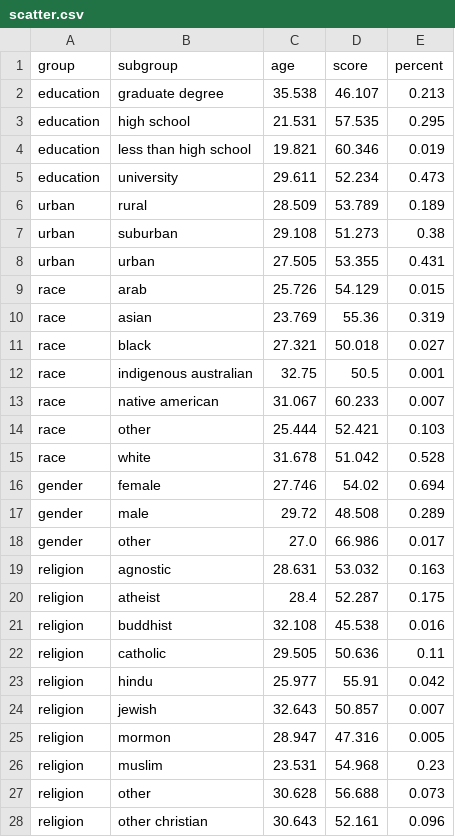
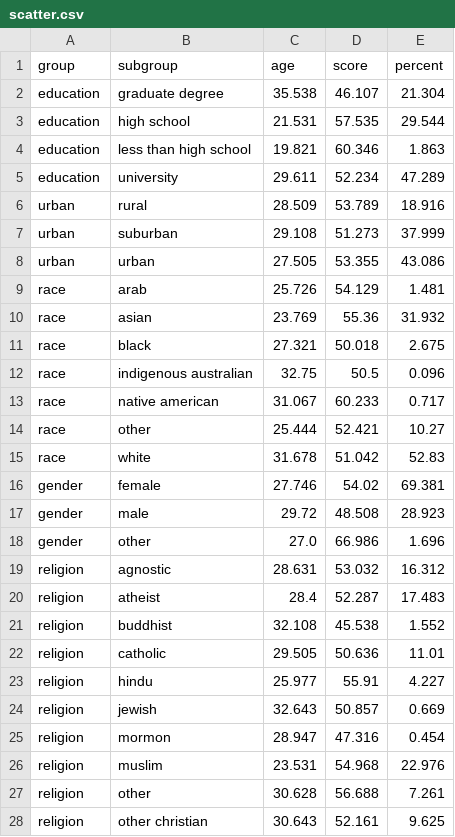
Before and after one commit to hhyao00/datasets, a CSV file: scatter.csv, drawn as a sheet; only a part is shown; the diff covers the shown part only.

Commit message:
Add files via upload

```diff
--- a/scatter.csv
+++ b/scatter.csv
@@ -1,28 +1,28 @@
 group,subgroup,age,score,percent
-education,graduate degree,35.538,46.107,0.213
-education,high school,21.531,57.535,0.295
-education,less than high school,19.821,60.346,0.019
-education,university,29.611,52.234,0.473
-urban,rural,28.509,53.789,0.189
-urban,suburban,29.108,51.273,0.38
-urban,urban,27.505,53.355,0.431
-race,arab,25.726,54.129,0.015
-race,asian,23.769,55.36,0.319
-race,black,27.321,50.018,0.027
-race,indigenous australian,32.75,50.5,0.001
-race,native american,31.067,60.233,0.007
-race,other,25.444,52.421,0.103
-race,white,31.678,51.042,0.528
-gender,female,27.746,54.02,0.694
-gender,male,29.72,48.508,0.289
-gender,other,27.0,66.986,0.017
-religion,agnostic,28.631,53.032,0.163
-religion,atheist,28.4,52.287,0.175
-religion,buddhist,32.108,45.538,0.016
-religion,catholic,29.505,50.636,0.11
-religion,hindu,25.977,55.91,0.042
-religion,jewish,32.643,50.857,0.007
-religion,mormon,28.947,47.316,0.005
-religion,muslim,23.531,54.968,0.23
-religion,other,30.628,56.688,0.073
-religion,other christian,30.643,52.161,0.096
+education,graduate degree,35.538,46.107,21.304
+education,high school,21.531,57.535,29.544
+education,less than high school,19.821,60.346,1.863
+education,university,29.611,52.234,47.289
+urban,rural,28.509,53.789,18.916
+urban,suburban,29.108,51.273,37.999
+urban,urban,27.505,53.355,43.086
+race,arab,25.726,54.129,1.481
+race,asian,23.769,55.36,31.932
+race,black,27.321,50.018,2.675
+race,indigenous australian,32.75,50.5,0.096
+race,native american,31.067,60.233,0.717
+race,other,25.444,52.421,10.27
+race,white,31.678,51.042,52.83
+gender,female,27.746,54.02,69.381
+gender,male,29.72,48.508,28.923
+gender,other,27.0,66.986,1.696
+religion,agnostic,28.631,53.032,16.312
+religion,atheist,28.4,52.287,17.483
+religion,buddhist,32.108,45.538,1.552
+religion,catholic,29.505,50.636,11.01
+religion,hindu,25.977,55.91,4.227
+religion,jewish,32.643,50.857,0.669
+religion,mormon,28.947,47.316,0.454
+religion,muslim,23.531,54.968,22.976
+religion,other,30.628,56.688,7.261
+religion,other christian,30.643,52.161,9.625
```
Also changed, not shown: 45 edited cells elsewhere in this file.
